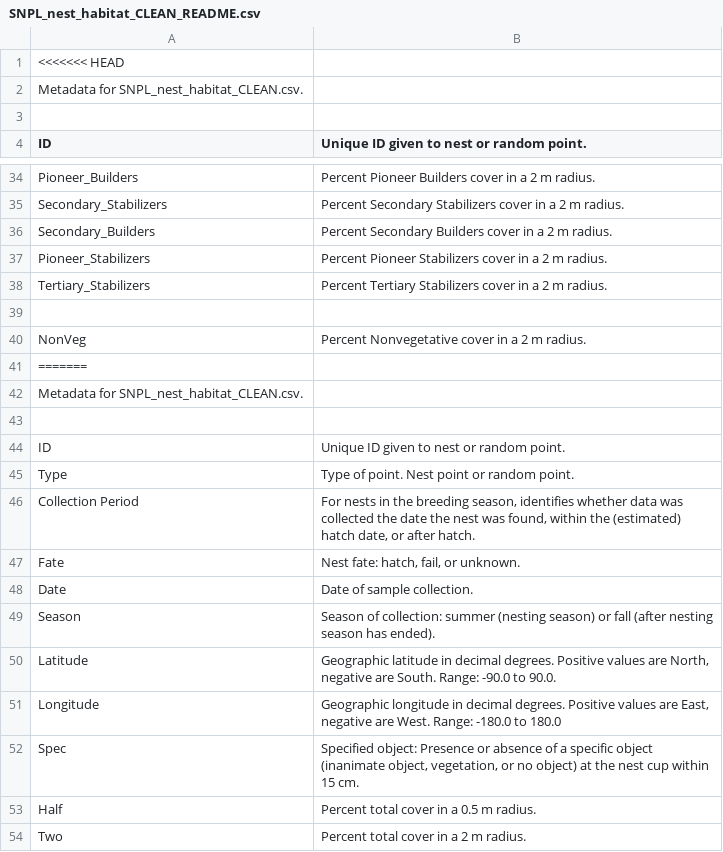
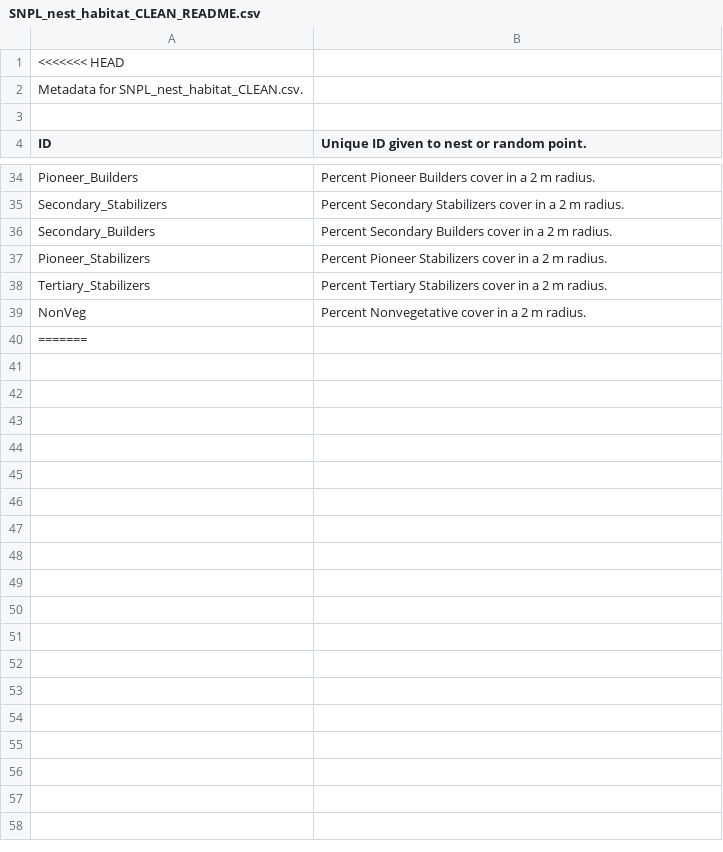
Before and after one commit to stephcoates/snpl-nest-habitat, a CSV file: data/SNPL_nest_habitat_CLEAN_README.csv, drawn as a sheet; only a part is shown, gaps mark what is left out; removed rows and columns are numbered as before the commit, all else as after; the diff covers the shown part only; the diff names each change by its address in the sheet, - before the commit and + after, or states it on an @@ line.

Commit message:
added unspecified object column (need for sorting "in river" points), removed nest fate column, revised description of Lat/Long, revised Spec description, included what columns were renamed to for manuscript if they were different here, removed duplicate table.

```diff
--- a/data/SNPL_nest_habitat_CLEAN_README.csv
+++ b/data/SNPL_nest_habitat_CLEAN_README.csv
-row 39: (empty)
-row 42: Metadata for SNPL_nest_habitat_CLEAN.csv.
-row 43: (empty)
-row 44: ID | Unique ID given to nest or random point.
-row 45: Type | Type of point. Nest point or random point.
-row 46: Collection Period | For nests in the breeding season, identifies whether data was collected the date the nest was found, within the (estimated) hatch date, or after hatch.
-row 47: Fate | Nest fate: hatch, fail, or unknown.
-row 48: Date | Date of sample collection.
-row 49: Season | Season of collection: summer (nesting season) or fall (after nesting season has ended).
-row 50: Latitude | Geographic latitude in decimal degrees. Positive values are North, negative are South. Range: -90.0 to 90.0.
-row 51: Longitude | Geographic longitude in decimal degrees. Positive values are East, negative are West. Range: -180.0 to 180.0
-row 52: Spec | Specified object: Presence or absence of a specific object (inanimate object, vegetation, or no object) at the nest cup within 15 cm.
-row 53: Half | Percent total cover in a 0.5 m radius.
-row 54: Two | Percent total cover in a 2 m radius.
```
Also changed, not shown: 1 added row, 28 removed rows and 6 edited cells elsewhere in this file.
